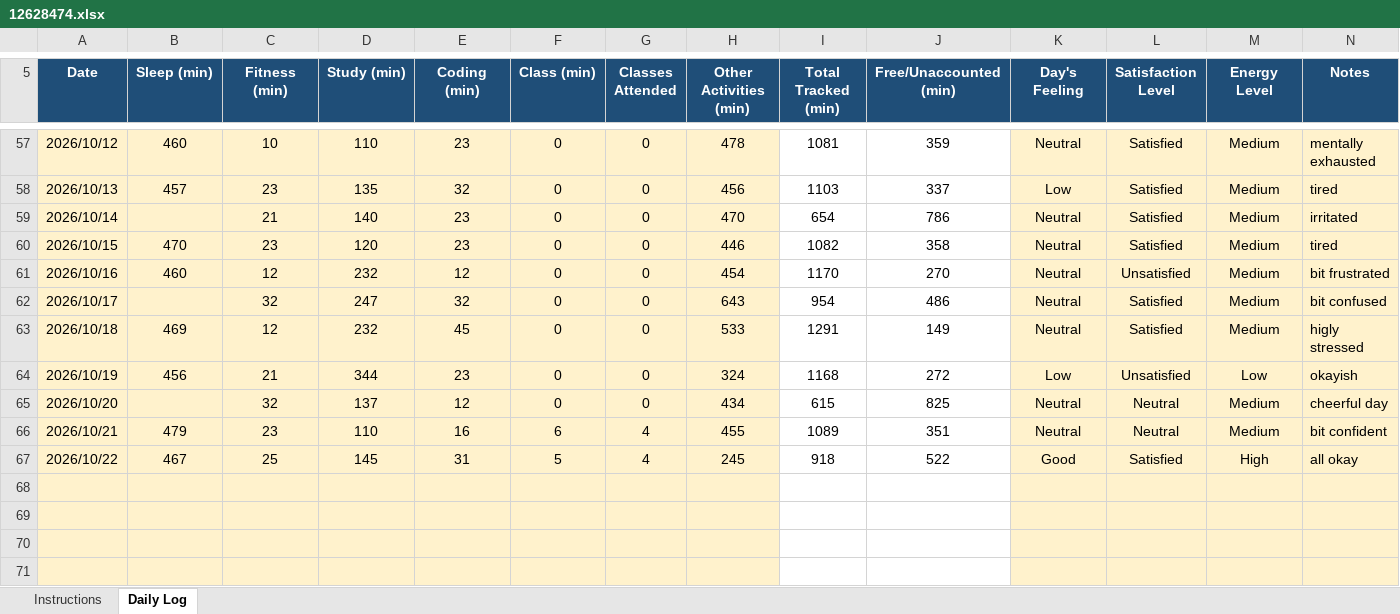
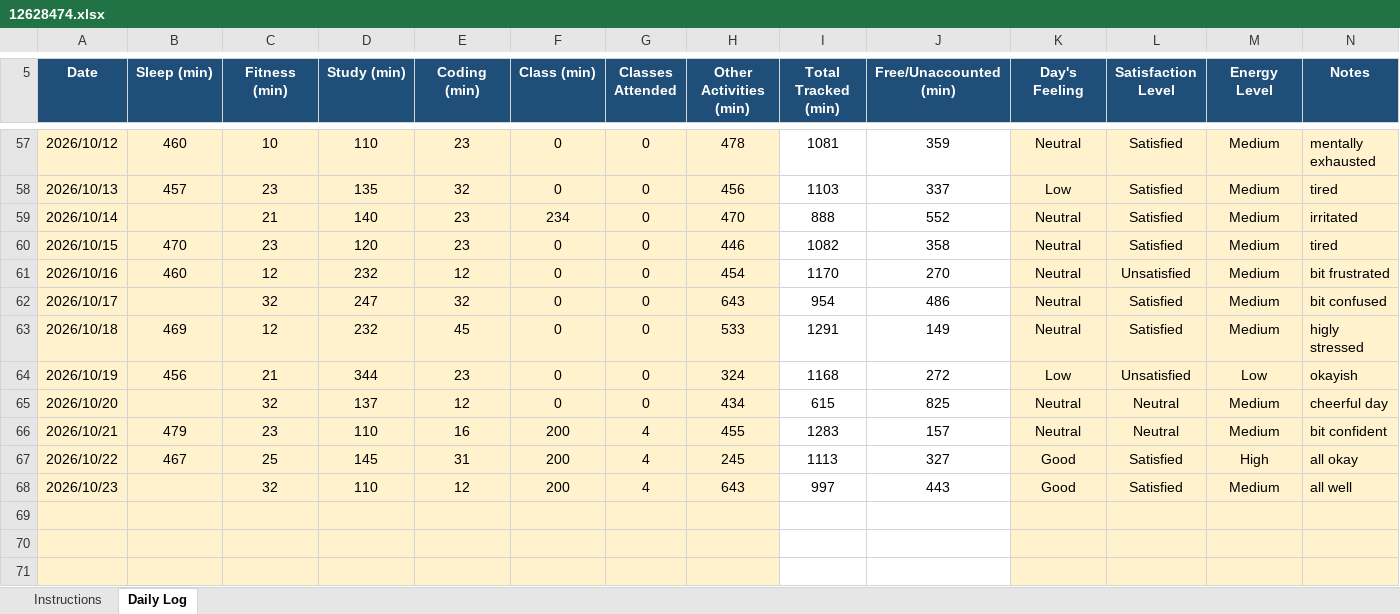
Before and after one commit to drishtisharma0263-cyber/776, an Excel workbook: 12628474.xlsx, sheet Daily Log, drawn as a sheet; only a part is shown, gaps mark what is left out; values as stored, in another font and other column widths than the file's, no borders; conditional formats not drawn; the diff names each change by its address in the sheet, - before the commit and + after, or states it on an @@ line.

Commit message:
updated on oct23

```diff
--- a/12628474.xlsx (sheet Daily Log)
+++ b/12628474.xlsx (sheet Daily Log)
-F59 (Class (min)): 0
+F59 (Class (min)): 234
-I59 (Total Tracked (min)): 654
+I59 (Total Tracked (min)): 888
-J59 (Free/Unaccounted (min)): 786
+J59 (Free/Unaccounted (min)): 552
-F66 (Class (min)): 6
+F66 (Class (min)): 200
-I66 (Total Tracked (min)): 1089
+I66 (Total Tracked (min)): 1283
-J66 (Free/Unaccounted (min)): 351
+J66 (Free/Unaccounted (min)): 157
-F67 (Class (min)): 5
+F67 (Class (min)): 200
-I67 (Total Tracked (min)): 918
+I67 (Total Tracked (min)): 1113
-J67 (Free/Unaccounted (min)): 522
+J67 (Free/Unaccounted (min)): 327
-row 68: (empty)
+row 68: 2026/10/23 |  | 32 | 110 | 12 | 200 | 4 | 643 | 997 | 443 | Good | Satisfied | Medium | all well
```
